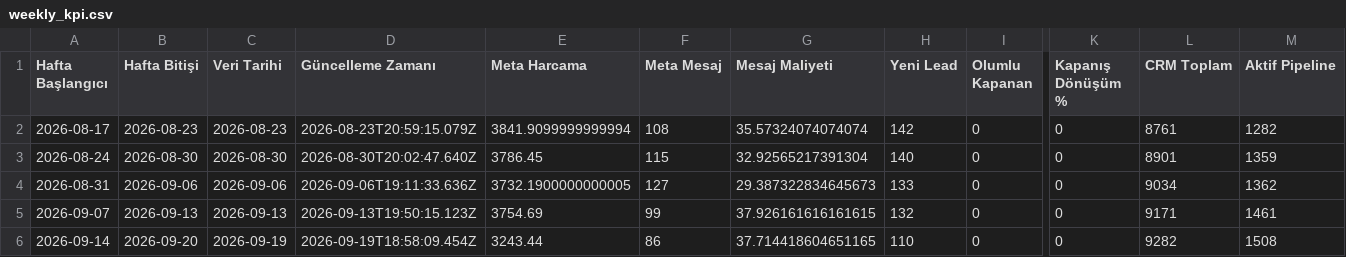
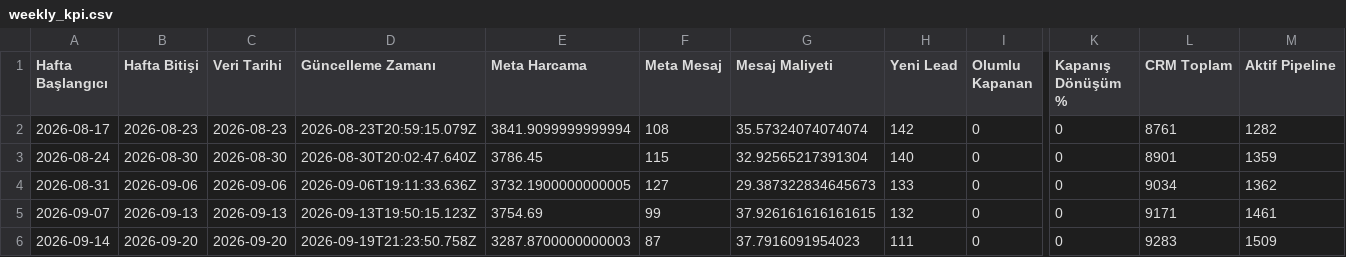
Before and after one commit to sefayama-rgb/menargrup, a CSV file: data/weekly_kpi.csv, drawn as a sheet; only a part is shown, gaps mark what is left out; the diff names each change by its address in the sheet, - before the commit and + after, or states it on an @@ line.

```diff
--- a/data/weekly_kpi.csv
+++ b/data/weekly_kpi.csv
-C6 (Veri Tarihi): 2026-09-19
+C6 (Veri Tarihi): 2026-09-20
-D6 (Güncelleme Zamanı): 2026-09-19T18:58:09.454Z
+D6 (Güncelleme Zamanı): 2026-09-19T21:23:50.758Z
-E6 (Meta Harcama): 3243.44
+E6 (Meta Harcama): 3287.8700000000003
-F6 (Meta Mesaj): 86
+F6 (Meta Mesaj): 87
-G6 (Mesaj Maliyeti): 37.714418604651165
+G6 (Mesaj Maliyeti): 37.7916091954023
-H6 (Yeni Lead): 110
+H6 (Yeni Lead): 111
-L6 (CRM Toplam): 9282
+L6 (CRM Toplam): 9283
-M6 (Aktif Pipeline): 1508
+M6 (Aktif Pipeline): 1509
```
Also changed, not shown: 4 other files.
